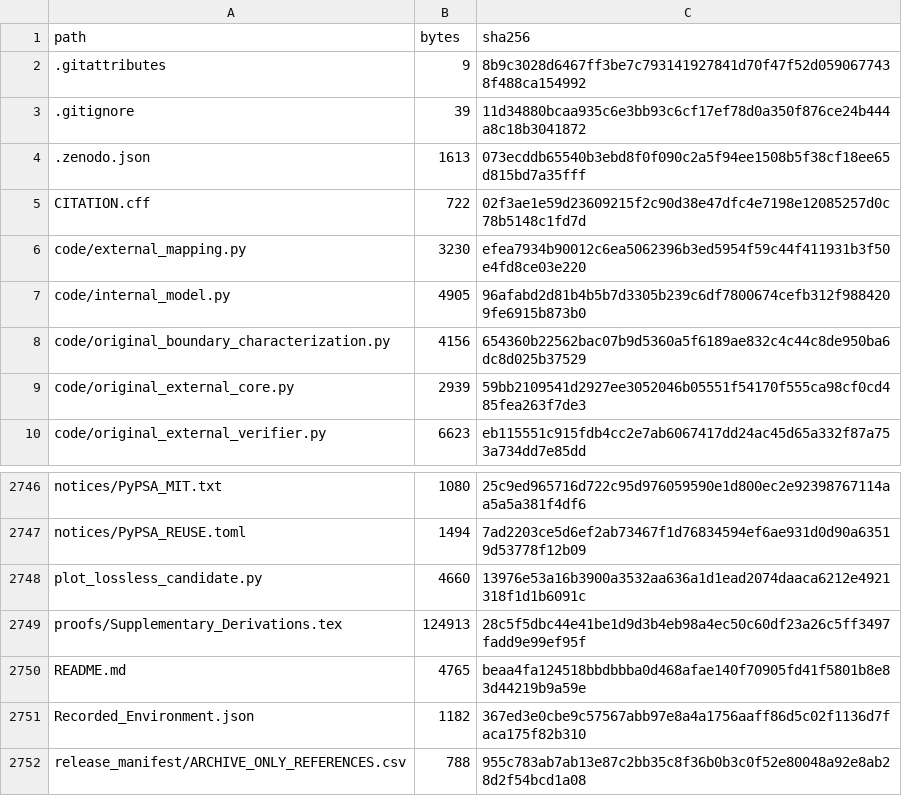
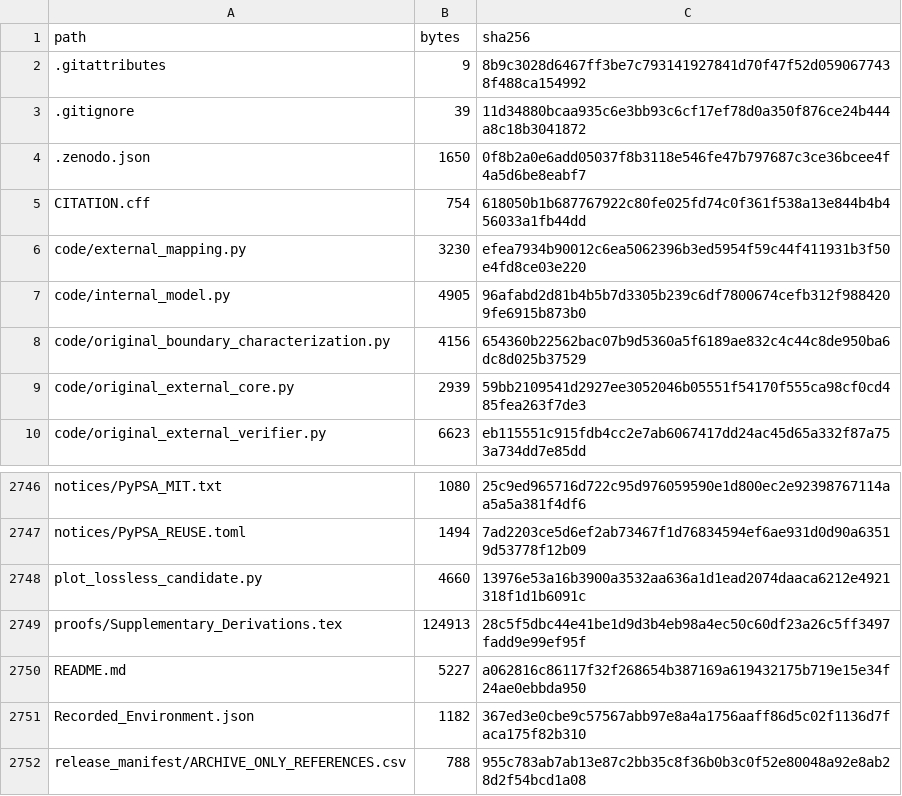
Before and after one commit to Linfeng12321/bess-model-validity-boundaries, a CSV file: release_manifest/SHA256SUMS.csv, drawn as a sheet; only a part is shown, gaps mark what is left out.

Commit message:
Document issued Zenodo DOI without changing archived release

```diff
--- a/release_manifest/SHA256SUMS.csv
+++ b/release_manifest/SHA256SUMS.csv
@@ -3,4 +3,4 @@ path,bytes,sha256
 .gitignore,39,11d34880bcaa935c6e3bb93c6cf17ef78d0a350f876ce24b444a8c18b3041872
-.zenodo.json,1613,073ecddb65540b3ebd8f0f090c2a5f94ee1508b5f38cf18ee65d815bd7a35fff
-CITATION.cff,722,02f3ae1e59d23609215f2c90d38e47dfc4e7198e12085257d0c78b5148c1fd7d
+.zenodo.json,1650,0f8b2a0e6add05037f8b3118e546fe47b797687c3ce36bcee4f4a5d6be8eabf7
+CITATION.cff,754,618050b1b687767922c80fe025fd74c0f361f538a13e844b4b456033a1fb44dd
 code/external_mapping.py,3230,efea7934b90012c6ea5062396b3ed5954f59c44f411931b3f50e4fd8ce03e220
@@ -2749,3 +2749,3 @@ plot_lossless_candidate.py,4660,13976e53a16b3900a3532aa636a1d1ead2074daaca6212e4
 proofs/Supplementary_Derivations.tex,124913,28c5f5dbc44e41be1d9d3b4eb98a4ec50c60df23a26c5ff3497fadd9e99ef95f
-README.md,4765,beaa4fa124518bbdbbba0d468afae140f70905fd41f5801b8e83d44219b9a59e
+README.md,5227,a062816c86117f32f268654b387169a619432175b719e15e34f24ae0ebbda950
 Recorded_Environment.json,1182,367ed3e0cbe9c57567abb97e8a4a1756aaff86d5c02f1136d7faca175f82b310
```
Also changed, not shown: 3 other files.
